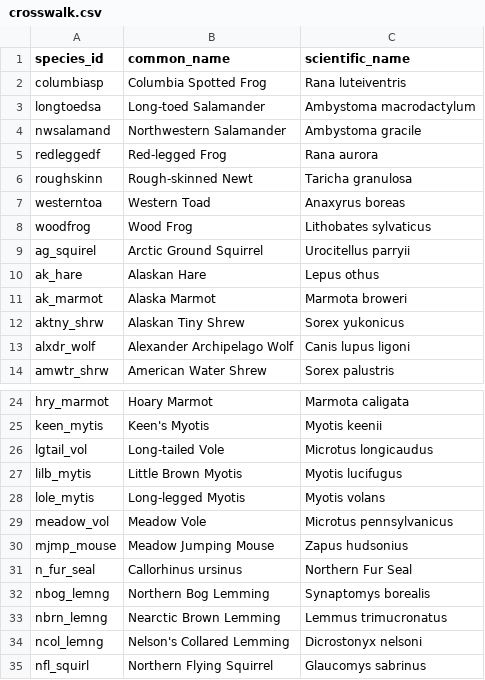
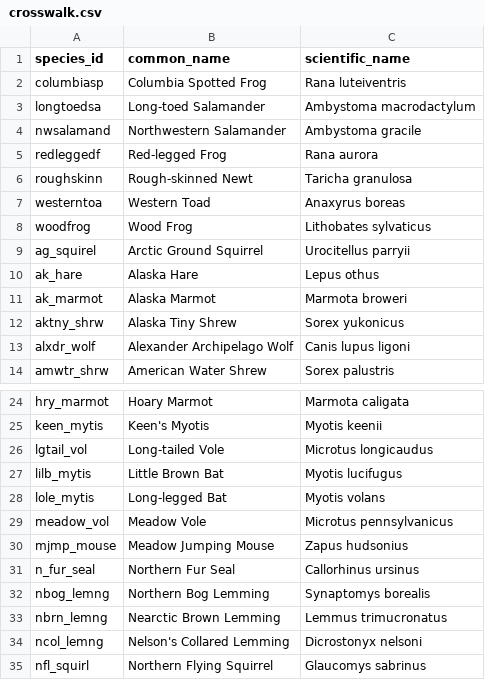
Before and after one commit to ua-snap/species, a CSV file: tbl/crosswalk.csv, drawn as a sheet; only a part is shown, gaps mark what is left out.

Commit message:
Add files via upload

```diff
--- a/tbl/crosswalk.csv
+++ b/tbl/crosswalk.csv
@@ -9,5 +9,5 @@ woodfrog,Wood Frog,Lithobates sylvaticus
 ag_squirel,Arctic Ground Squirrel,Urocitellus parryii
-ak_hare,Alaskan Hare,Lepus othus
+ak_hare,Alaska Hare,Lepus othus
 ak_marmot,Alaska Marmot,Marmota broweri
-aktny_shrw,Alaskan Tiny Shrew,Sorex yukonicus
+aktny_shrw,Alaska Tiny Shrew,Sorex yukonicus
 alxdr_wolf,Alexander Archipelago Wolf,Canis lupus ligoni
@@ -26,7 +26,7 @@ keen_mytis,Keen's Myotis,Myotis keenii
 lgtail_vol,Long-tailed Vole,Microtus longicaudus
-lilb_mytis,Little Brown Myotis,Myotis lucifugus
-lole_mytis,Long-legged Myotis,Myotis volans
+lilb_mytis,Little Brown Bat,Myotis lucifugus
+lole_mytis,Long-legged Bat,Myotis volans
 meadow_vol,Meadow Vole,Microtus pennsylvanicus
 mjmp_mouse,Meadow Jumping Mouse,Zapus hudsonius
-n_fur_seal,Callorhinus ursinus,Northern Fur Seal
+n_fur_seal,Northern Fur Seal,Callorhinus ursinus,
 nbog_lemng,Northern Bog Lemming,Synaptomys borealis
```
